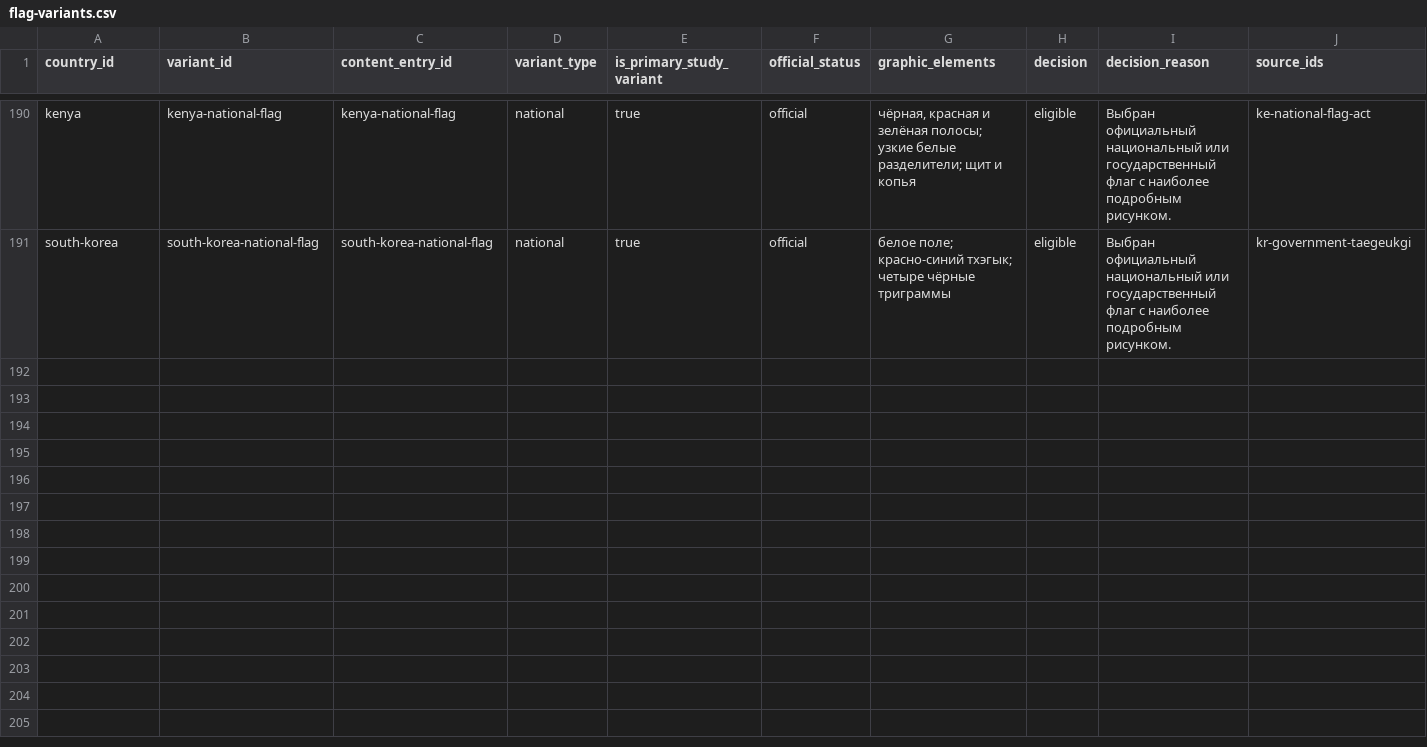
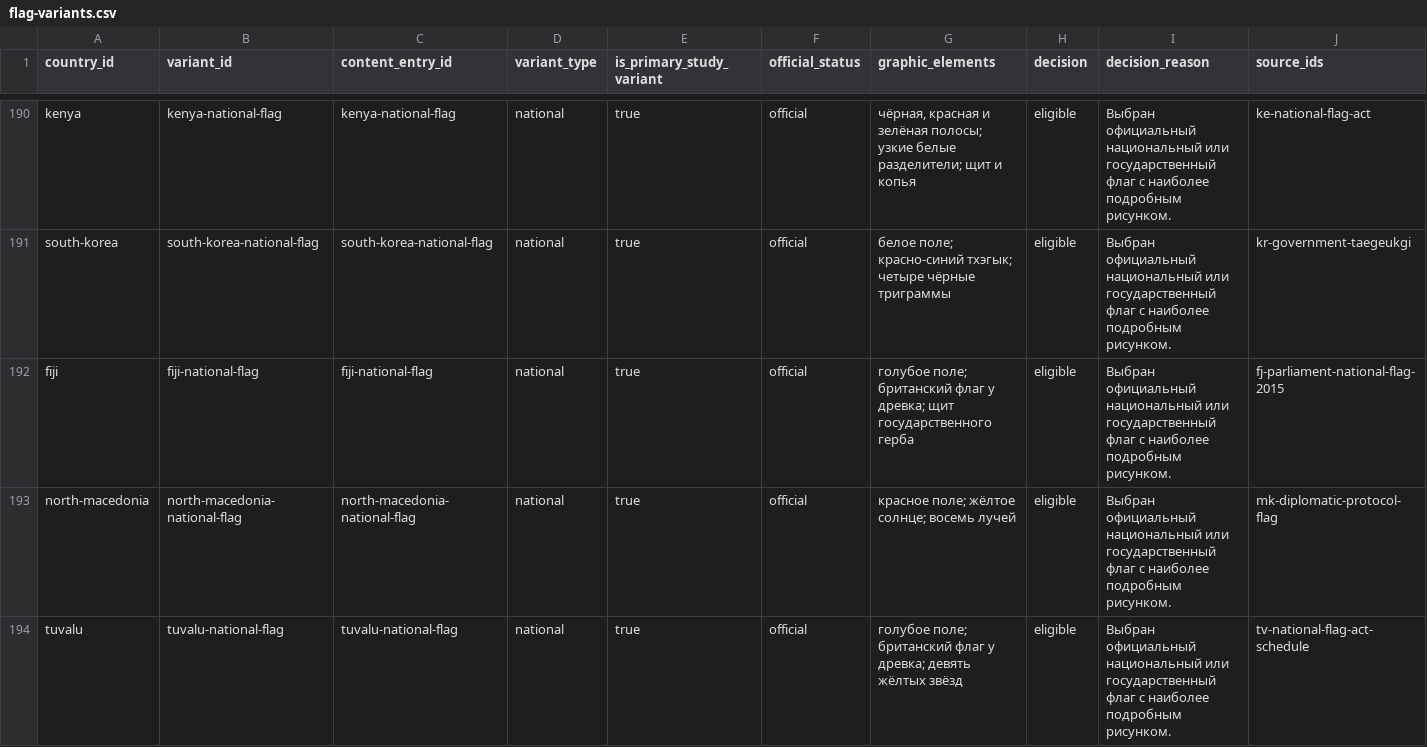
Before and after one commit to dmitrywroclaw-commits/GeoTrainer, a CSV file: content/research/flag-variants.csv, drawn as a sheet; only a part is shown, gaps mark what is left out; rows hold the shown columns only; the diff names each change by its address in the sheet, - before the commit and + after, or states it on an @@ line.

```diff
--- a/content/research/flag-variants.csv
+++ b/content/research/flag-variants.csv
+row 192: fiji | fiji-national-flag | fiji-national-flag | national | true | official | голубое поле; британский флаг у древка; щит государственного герба | eligible | Выбран официальный национальный или государственный флаг с наиболее подробным рисунком. | fj-parliament-national-flag-2015
+row 193: north-macedonia | north-macedonia-national-flag | north-macedonia-national-flag | national | true | official | красное поле; жёлтое солнце; восемь лучей | eligible | Выбран официальный национальный или государственный флаг с наиболее подробным рисунком. | mk-diplomatic-protocol-flag
+row 194: tuvalu | tuvalu-national-flag | tuvalu-national-flag | national | true | official | голубое поле; британский флаг у древка; девять жёлтых звёзд | eligible | Выбран официальный национальный или государственный флаг с наиболее подробным рисунком. | tv-national-flag-act-schedule
```
Also changed, not shown: content/research/countries.csv, content/research/media-review.csv, 10 other files.
